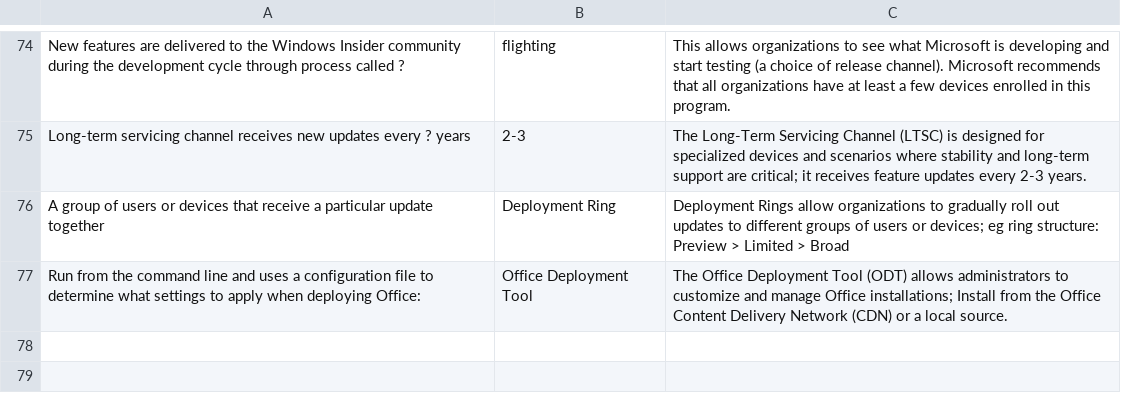
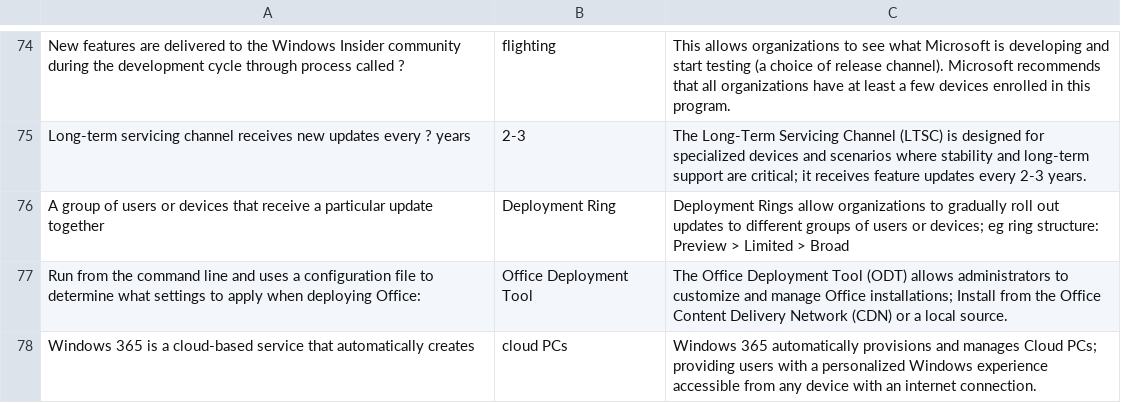
Before and after one commit to basinx/MemoryGame, a CSV file: questions.csv, drawn as a sheet; only a part is shown, gaps mark what is left out.

Commit message:
add to csv

```diff
--- a/questions.csv
+++ b/questions.csv
@@ -77 +77,2 @@ A group of users or devices that receive a particular update together, Deploymen
 Run from the command line and uses a configuration file to determine what settings to apply when deploying Office:, Office Deployment Tool, The Office Deployment Tool (ODT) allows administrators to customize and manage Office installations; Install from the Office Content Delivery Network (CDN) or a local source.
+Windows 365 is a cloud-based service that automatically creates, cloud PCs, Windows 365 automatically provisions and manages Cloud PCs; providing users with a personalized Windows experience accessible from any device with an internet connection.
```
